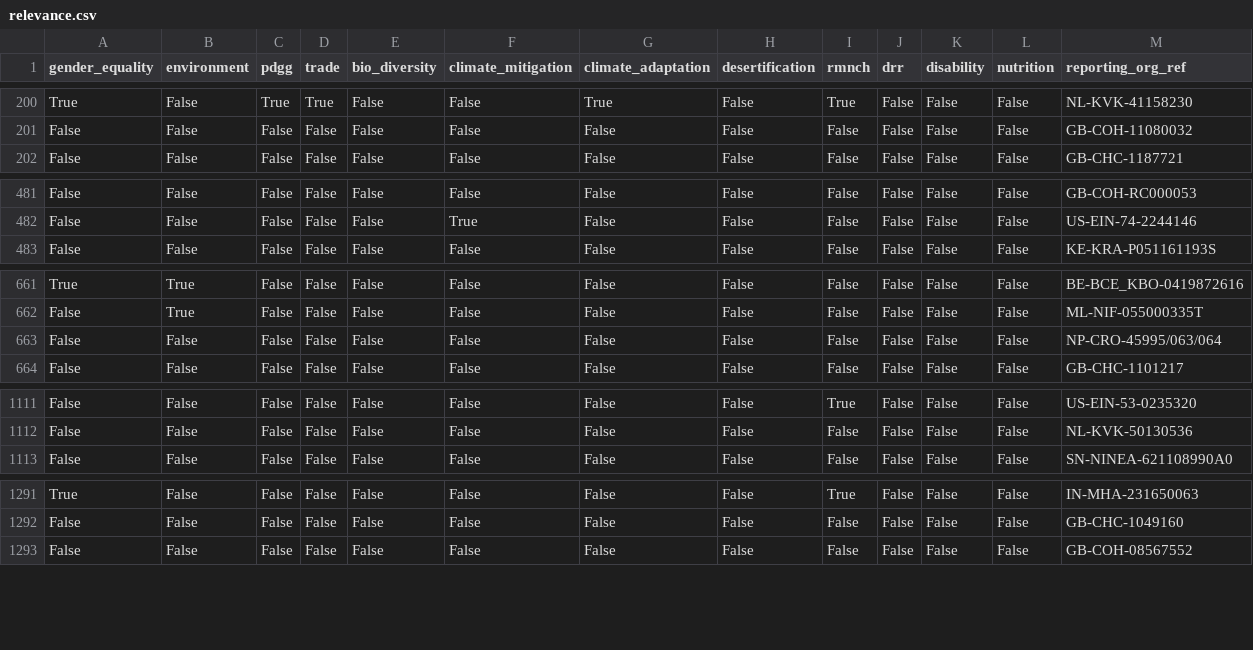
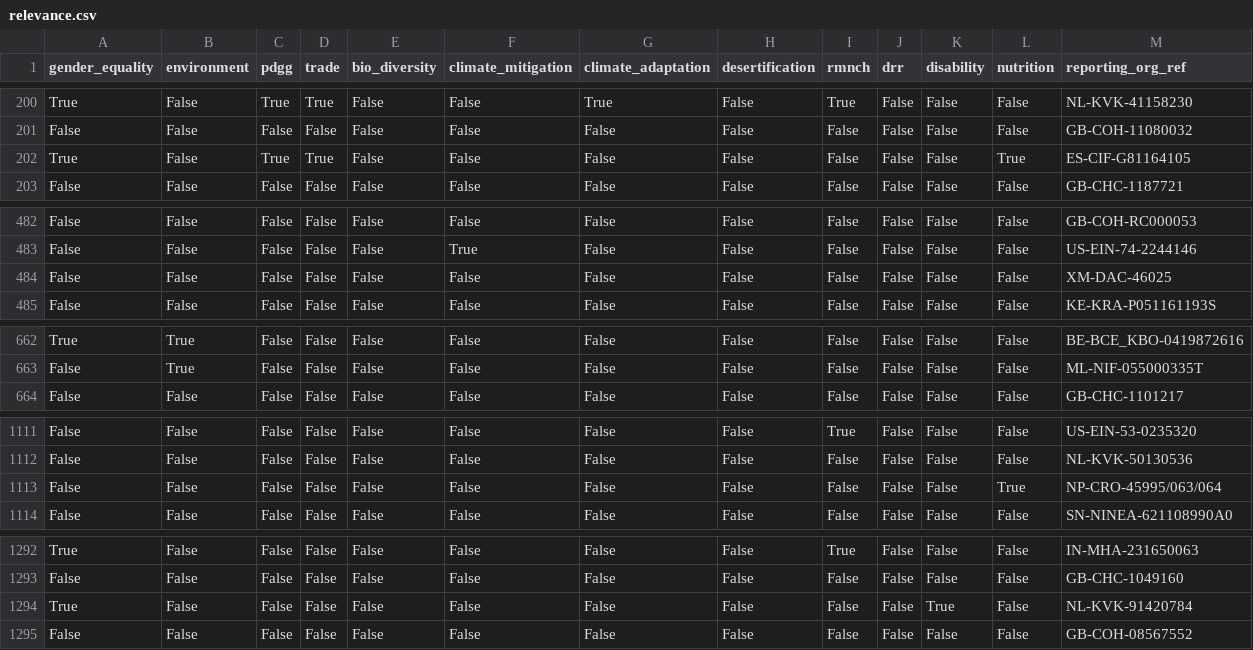
Before and after one commit to akmiller01/iati-policy-marker-hf-dataset, a CSV file: relevance.csv, drawn as a sheet; only a part is shown, gaps mark what is left out; the diff covers the shown part only.

```diff
--- a/relevance.csv
+++ b/relevance.csv
@@ -201,2 +201,3 @@ True,False,True,True,False,False,True,False,True,False,False,False,NL-KVK-411582
 False,False,False,False,False,False,False,False,False,False,False,False,GB-COH-11080032
+True,False,True,True,False,False,False,False,False,False,False,True,ES-CIF-G81164105
 False,False,False,False,False,False,False,False,False,False,False,False,GB-CHC-1187721
@@ -482,2 +483,3 @@ False,False,False,False,False,False,False,False,False,False,False,False,GB-COH-R
 False,False,False,False,False,True,False,False,False,False,False,False,US-EIN-74-2244146
+False,False,False,False,False,False,False,False,False,False,False,False,XM-DAC-46025
 False,False,False,False,False,False,False,False,False,False,False,False,KE-KRA-P051161193S
@@ -662,3 +663,2 @@ True,True,False,False,False,False,False,False,False,False,False,False,BE-BCE_KBO
 False,True,False,False,False,False,False,False,False,False,False,False,ML-NIF-055000335T
-False,False,False,False,False,False,False,False,False,False,False,False,NP-CRO-45995/063/064
 False,False,False,False,False,False,False,False,False,False,False,False,GB-CHC-1101217
@@ -1112,2 +1112,3 @@ False,False,False,False,False,False,False,False,True,False,False,False,US-EIN-53
 False,False,False,False,False,False,False,False,False,False,False,False,NL-KVK-50130536
+False,False,False,False,False,False,False,False,False,False,False,True,NP-CRO-45995/063/064
 False,False,False,False,False,False,False,False,False,False,False,False,SN-NINEA-621108990A0
@@ -1292,2 +1293,3 @@ True,False,False,False,False,False,False,False,True,False,False,False,IN-MHA-231
 False,False,False,False,False,False,False,False,False,False,False,False,GB-CHC-1049160
+True,False,False,False,False,False,False,False,False,False,True,False,NL-KVK-91420784
 False,False,False,False,False,False,False,False,False,False,False,False,GB-COH-08567552
```
Also changed, not shown: 1 moved row elsewhere in this file, 5 other files.
